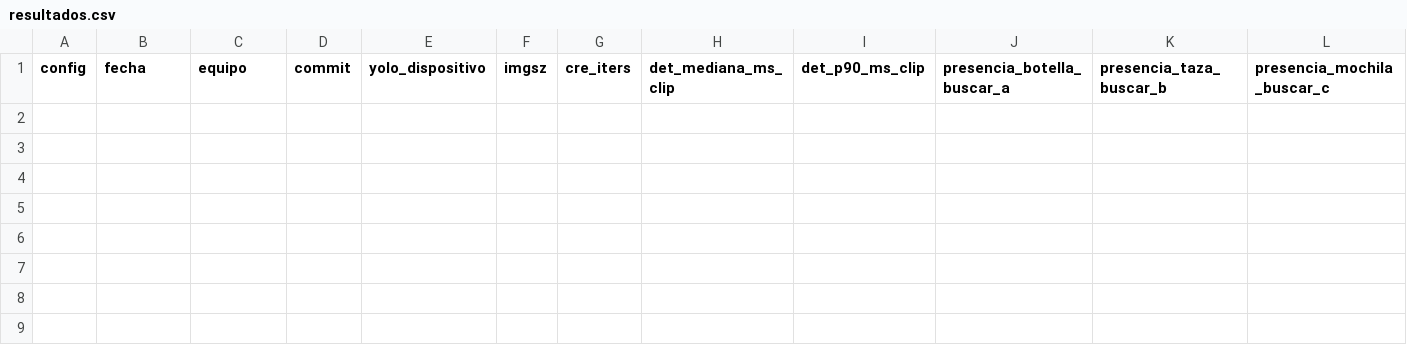
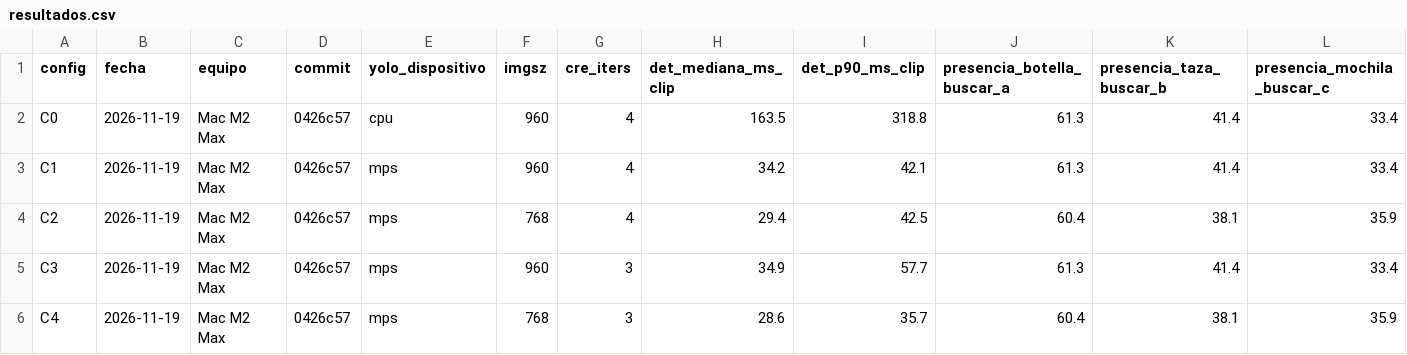
Before and after one commit to BautyGarcia/VisionX, a CSV file: datasets/velocidad/resultados.csv, drawn as a sheet; only a part is shown; rows hold the shown columns only; the diff names each change by its address in the sheet, - before the commit and + after, or states it on an @@ line.

Commit message:
docs(velocidad): mediciones sin cámara de C0–C4; C1 cumple detección y cinta, falta el vivo (T07)

```diff
--- a/datasets/velocidad/resultados.csv
+++ b/datasets/velocidad/resultados.csv
+row 2: C0 | 2026-11-19 | Mac M2 Max | 0426c57 | cpu | 960 | 4 | 163.5 | 318.8 | 61.3 | 41.4 | 33.4
+row 3: C1 | 2026-11-19 | Mac M2 Max | 0426c57 | mps | 960 | 4 | 34.2 | 42.1 | 61.3 | 41.4 | 33.4
+row 4: C2 | 2026-11-19 | Mac M2 Max | 0426c57 | mps | 768 | 4 | 29.4 | 42.5 | 60.4 | 38.1 | 35.9
+row 5: C3 | 2026-11-19 | Mac M2 Max | 0426c57 | mps | 960 | 3 | 34.9 | 57.7 | 61.3 | 41.4 | 33.4
+row 6: C4 | 2026-11-19 | Mac M2 Max | 0426c57 | mps | 768 | 3 | 28.6 | 35.7 | 60.4 | 38.1 | 35.9
```
Also changed, not shown: 1 other file.
